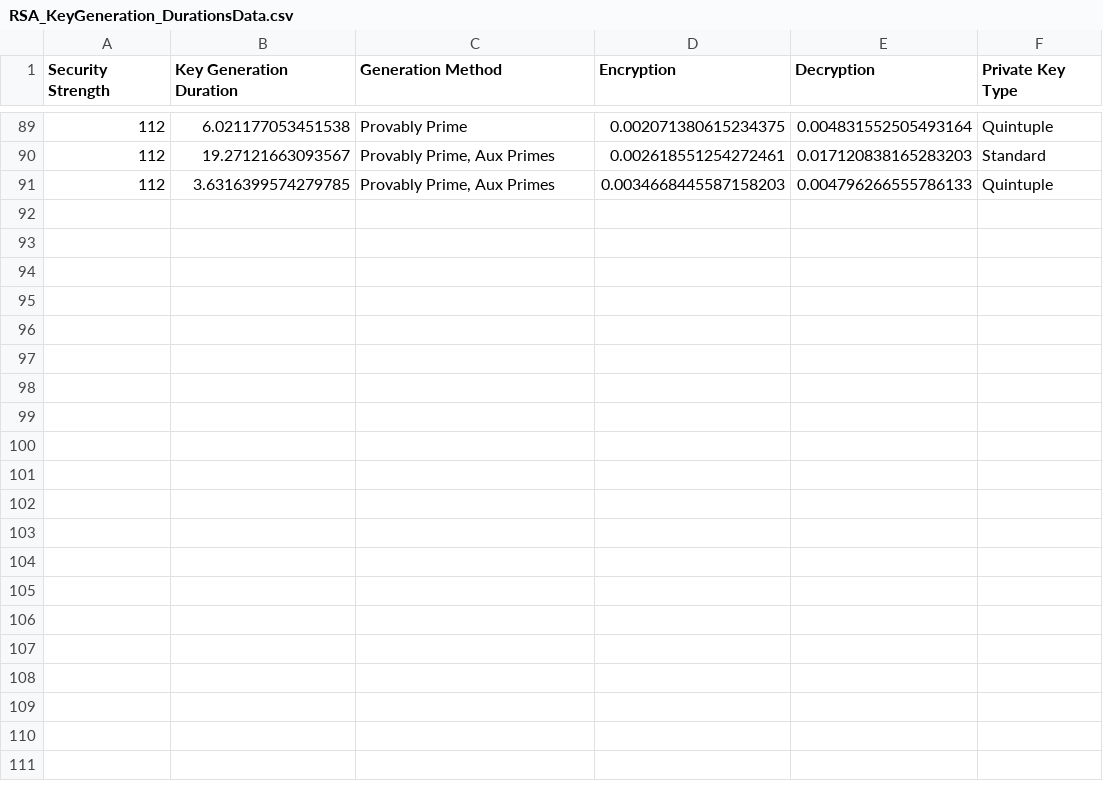
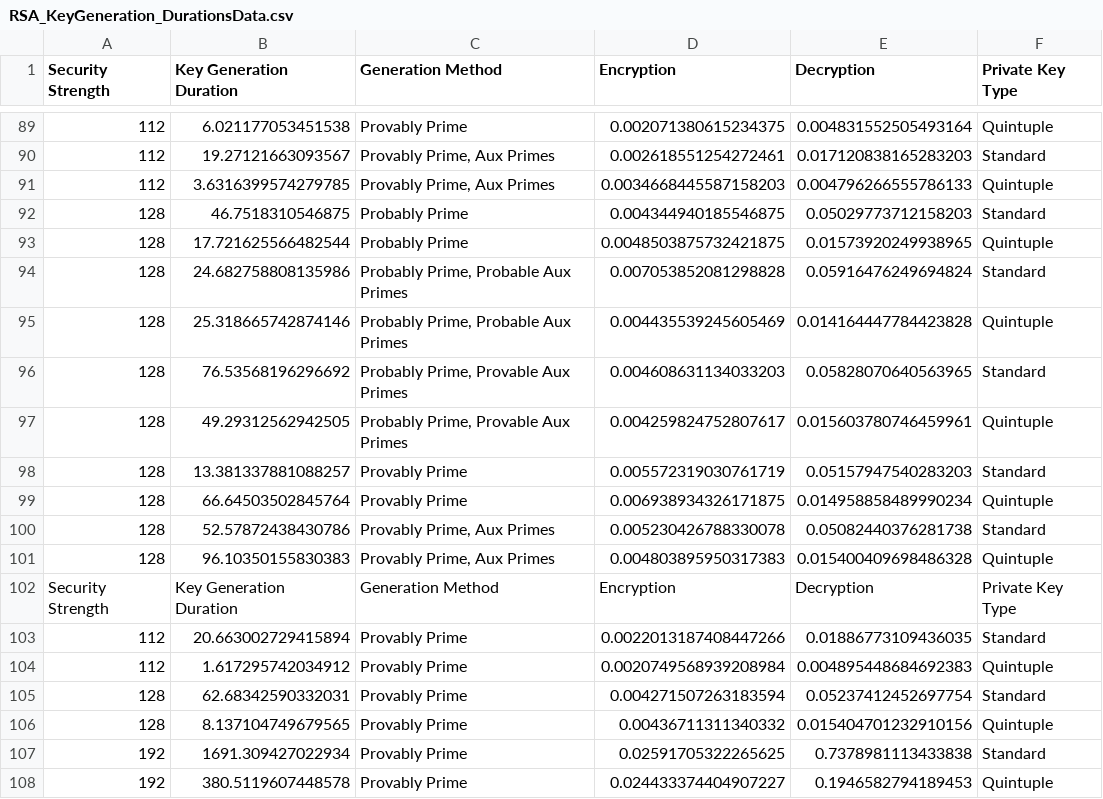
Before and after one commit to jbarbourmoore/Cryptography-Exploration, a CSV file: RSA_KeyGeneration_DurationsData.csv, drawn as a sheet; only a part is shown, gaps mark what is left out.

Commit message:
Update RSA_KeyGeneration_DurationsData.csv

```diff
--- a/RSA_KeyGeneration_DurationsData.csv
+++ b/RSA_KeyGeneration_DurationsData.csv
@@ -91 +91,18 @@ Security Strength,Key Generation Duration,Generation Method,Encryption,Decryptio
 112,3.6316399574279785,"Provably Prime, Aux Primes",0.0034668445587158203,0.004796266555786133,Quintuple
+128,46.7518310546875,Probably Prime,0.004344940185546875,0.05029773712158203,Standard
+128,17.721625566482544,Probably Prime,0.0048503875732421875,0.01573920249938965,Quintuple
+128,24.682758808135986,"Probably Prime, Probable Aux Primes",0.007053852081298828,0.05916476249694824,Standard
+128,25.318665742874146,"Probably Prime, Probable Aux Primes",0.004435539245605469,0.014164447784423828,Quintuple
+128,76.53568196296692,"Probably Prime, Provable Aux Primes",0.004608631134033203,0.05828070640563965,Standard
+128,49.29312562942505,"Probably Prime, Provable Aux Primes",0.004259824752807617,0.015603780746459961,Quintuple
+128,13.381337881088257,Provably Prime,0.005572319030761719,0.05157947540283203,Standard
+128,66.64503502845764,Provably Prime,0.006938934326171875,0.014958858489990234,Quintuple
+128,52.57872438430786,"Provably Prime, Aux Primes",0.005230426788330078,0.05082440376281738,Standard
+128,96.10350155830383,"Provably Prime, Aux Primes",0.004803895950317383,0.015400409698486328,Quintuple
+Security Strength,Key Generation Duration,Generation Method,Encryption,Decryption,Private Key Type
+112,20.663002729415894,Provably Prime,0.0022013187408447266,0.01886773109436035,Standard
+112,1.617295742034912,Provably Prime,0.0020749568939208984,0.004895448684692383,Quintuple
+128,62.68342590332031,Provably Prime,0.004271507263183594,0.05237412452697754,Standard
+128,8.137104749679565,Provably Prime,0.00436711311340332,0.015404701232910156,Quintuple
+192,1691.309427022934,Provably Prime,0.02591705322265625,0.7378981113433838,Standard
+192,380.5119607448578,Provably Prime,0.024433374404907227,0.1946582794189453,Quintuple
```
